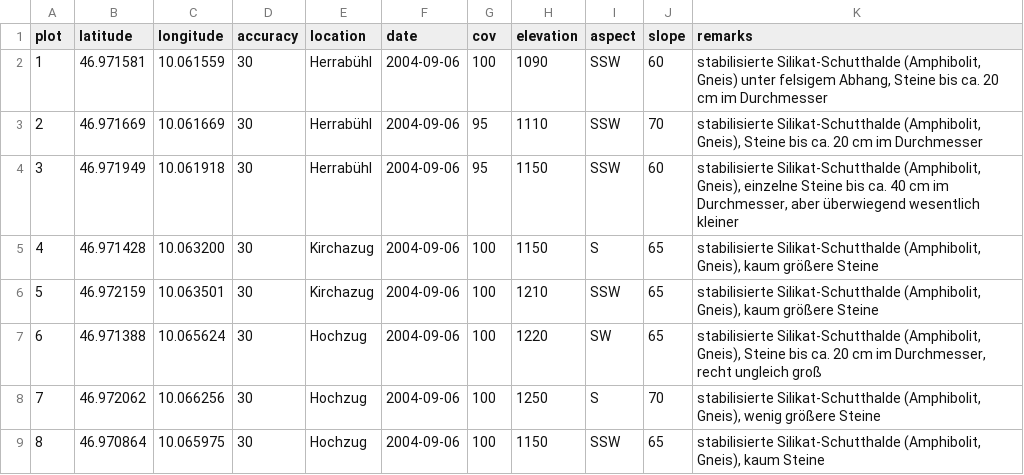
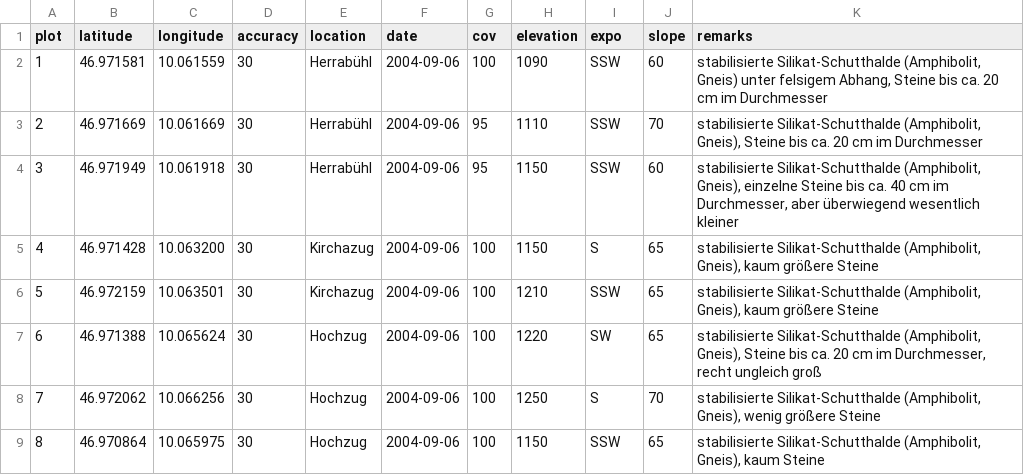
Before and after one commit to kardinal-eros/vegsoup-data, a CSV file: amann2004/Amann2004Tab2 sites wide.csv, drawn as a sheet.

Commit message:
changed column name

```diff
--- a/amann2004/Amann2004Tab2 sites wide.csv
+++ b/amann2004/Amann2004Tab2 sites wide.csv
@@ -1,2 +1,2 @@
-plot,latitude,longitude,accuracy,location,date,cov,elevation,aspect,slope,remarks
+plot,latitude,longitude,accuracy,location,date,cov,elevation,expo,slope,remarks
 1,46.971581,10.061559,30,Herrabühl ,2004-09-06,100,1090,SSW,60,"stabilisierte Silikat-Schutthalde (Amphibolit, Gneis) unter felsigem Abhang, Steine bis ca. 20 cm im Durchmesser"
```
